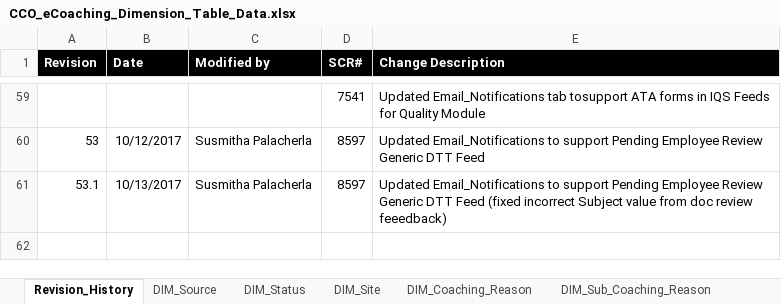
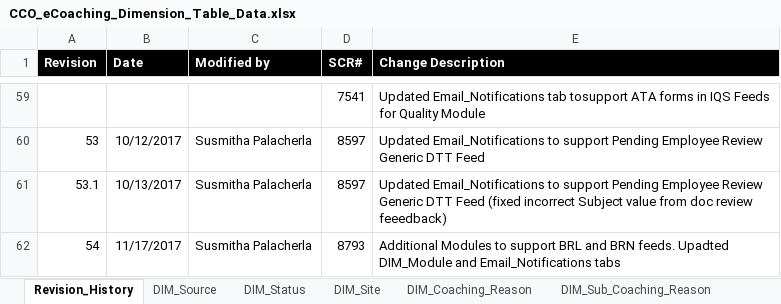
Before and after one commit to maximus-cco/eCoaching_V2_Bak, an Excel workbook: Design/DD/DB/CCO_eCoaching_Dimension_Table_Data.xlsx, sheet Revision_History, drawn as a sheet; only a part is shown, gaps mark what is left out; values as stored, in another font and other column widths than the file's, no borders; the diff names each change by its address in the sheet, - before the commit and + after, or states it on an @@ line.

Commit message:
TFS 8793 - Additional modules to support Breaks feeds for non-exempt staff
git-tfs-id: [https://tfs.omnicloud.local/tfs/cco%20program/]$/eCoaching_V2;C39025

```diff
--- a/Design/DD/DB/CCO_eCoaching_Dimension_Table_Data.xlsx (sheet Revision_History)
+++ b/Design/DD/DB/CCO_eCoaching_Dimension_Table_Data.xlsx (sheet Revision_History)
+row 62: 54 | 11/17/2017 | Susmitha Palacherla | 8793 | Additional Modules to support BRL and BRN feeds. Upadted DIM_Module and Email_Notifications tabs
```
Also changed, not shown: sheet Email_Notifications, sheet DIM_Module, 6 other files.
